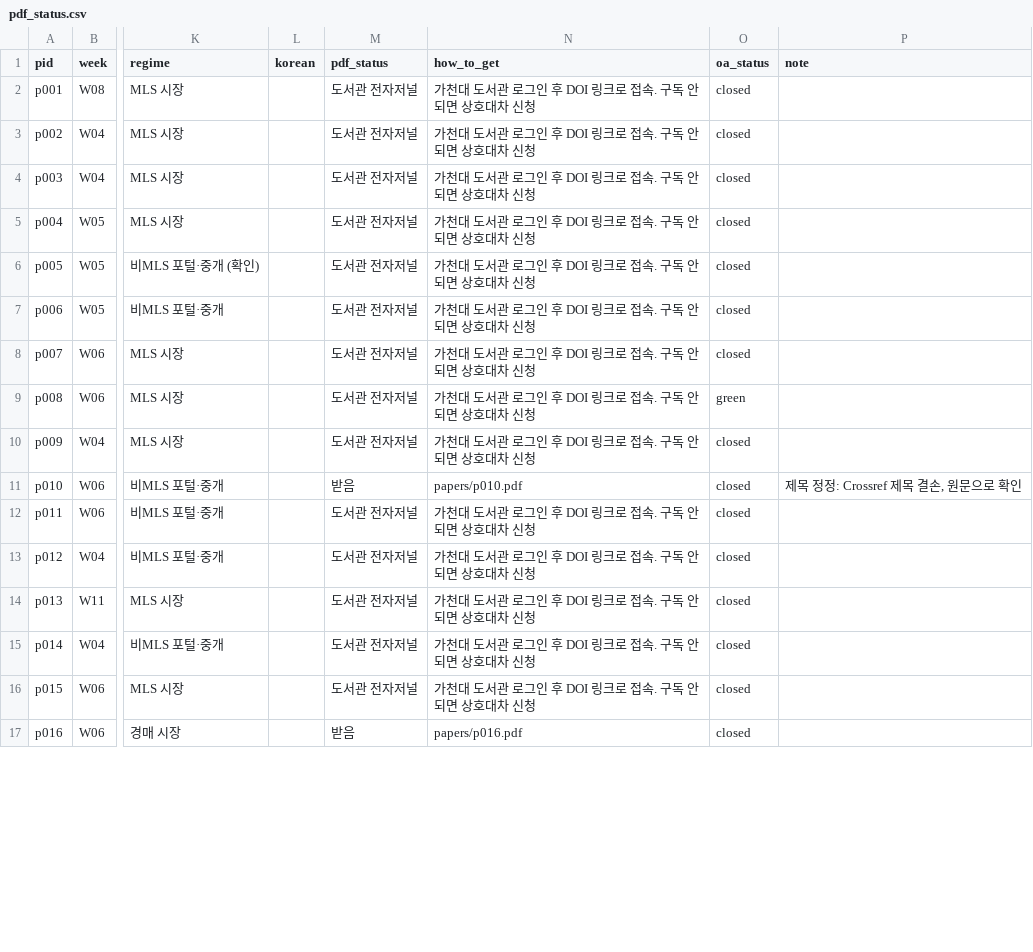
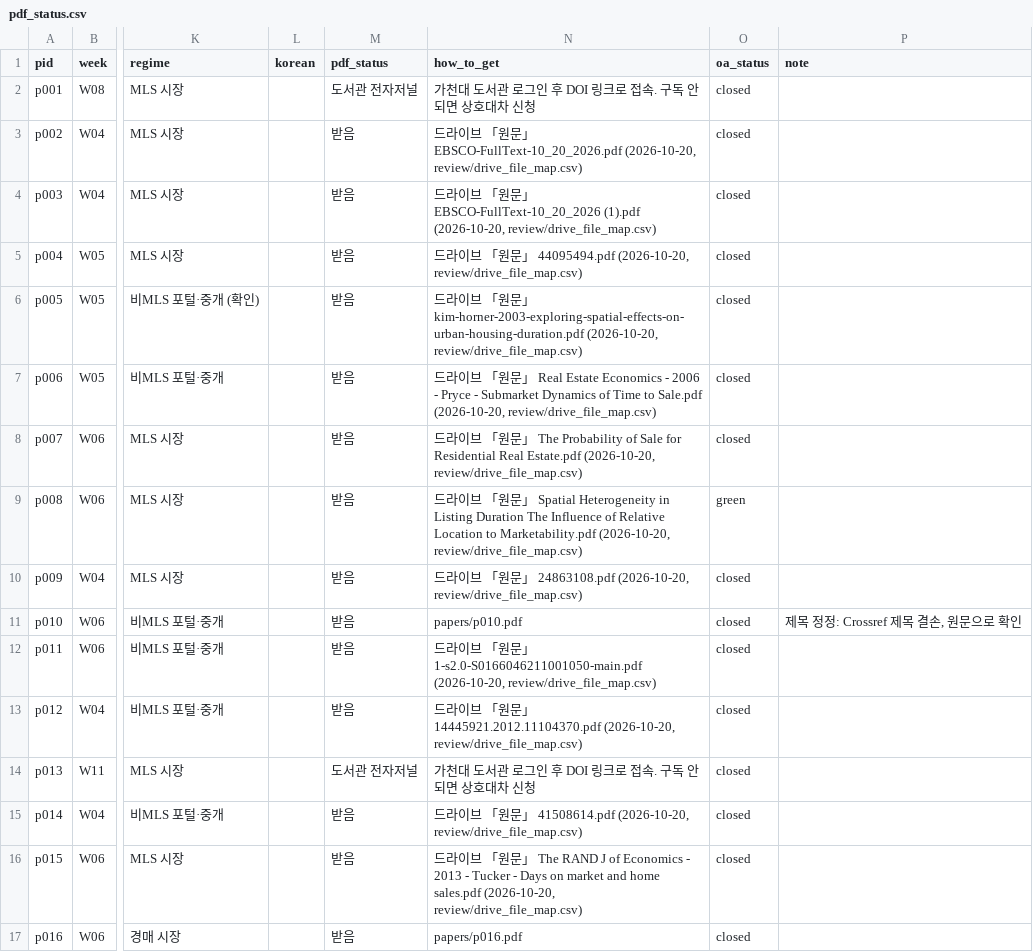
Before and after one commit to csbee89/literature-review, a CSV file: papers/pdf_status.csv, drawn as a sheet; only a part is shown, gaps mark what is left out; the diff covers the shown part only; the diff names each change by its address in the sheet, - before the commit and + after, or states it on an @@ line.

```diff
--- a/papers/pdf_status.csv
+++ b/papers/pdf_status.csv
-M3:M10 (pdf_status): 도서관 전자저널
+M3:M10 (pdf_status): 받음
-N3 (how_to_get): 가천대 도서관 로그인 후 DOI 링크로 접속. 구독 안 되면 상호대차 신청
+N3 (how_to_get): 드라이브 「원문」 EBSCO-FullText-10_20_2026.pdf (2026-10-20, review/drive_file_map.csv)
-N4 (how_to_get): 가천대 도서관 로그인 후 DOI 링크로 접속. 구독 안 되면 상호대차 신청
+N4 (how_to_get): 드라이브 「원문」 EBSCO-FullText-10_20_2026 (1).pdf (2026-10-20, review/drive_file_map.csv)
-N5 (how_to_get): 가천대 도서관 로그인 후 DOI 링크로 접속. 구독 안 되면 상호대차 신청
+N5 (how_to_get): 드라이브 「원문」 44095494.pdf (2026-10-20, review/drive_file_map.csv)
-N6 (how_to_get): 가천대 도서관 로그인 후 DOI 링크로 접속. 구독 안 되면 상호대차 신청
+N6 (how_to_get): 드라이브 「원문」 kim-horner-2003-exploring-spatial-effects-on-urban-housing-duration.pdf (2026-10-20, review/drive_file_map.csv)
-N7 (how_to_get): 가천대 도서관 로그인 후 DOI 링크로 접속. 구독 안 되면 상호대차 신청
+N7 (how_to_get): 드라이브 「원문」 Real Estate Economics - 2006 - Pryce - Submarket Dynamics of Time to Sale.pdf (2026-10-20, review/drive_file_map.csv)
-N8 (how_to_get): 가천대 도서관 로그인 후 DOI 링크로 접속. 구독 안 되면 상호대차 신청
+N8 (how_to_get): 드라이브 「원문」 The Probability of Sale for Residential Real Estate.pdf (2026-10-20, review/drive_file_map.csv)
-N9 (how_to_get): 가천대 도서관 로그인 후 DOI 링크로 접속. 구독 안 되면 상호대차 신청
+N9 (how_to_get): 드라이브 「원문」 Spatial Heterogeneity in Listing Duration The Influence of Relative Location to Marketability.pdf (2026-10-20, review/drive_file_map.csv)
-N10 (how_to_get): 가천대 도서관 로그인 후 DOI 링크로 접속. 구독 안 되면 상호대차 신청
+N10 (how_to_get): 드라이브 「원문」 24863108.pdf (2026-10-20, review/drive_file_map.csv)
-M12:M13 (pdf_status): 도서관 전자저널
+M12:M13 (pdf_status): 받음
-N12 (how_to_get): 가천대 도서관 로그인 후 DOI 링크로 접속. 구독 안 되면 상호대차 신청
+N12 (how_to_get): 드라이브 「원문」 1-s2.0-S0166046211001050-main.pdf (2026-10-20, review/drive_file_map.csv)
-N13 (how_to_get): 가천대 도서관 로그인 후 DOI 링크로 접속. 구독 안 되면 상호대차 신청
+N13 (how_to_get): 드라이브 「원문」 14445921.2012.11104370.pdf (2026-10-20, review/drive_file_map.csv)
-M15:M16 (pdf_status): 도서관 전자저널
+M15:M16 (pdf_status): 받음
-N15 (how_to_get): 가천대 도서관 로그인 후 DOI 링크로 접속. 구독 안 되면 상호대차 신청
+N15 (how_to_get): 드라이브 「원문」 41508614.pdf (2026-10-20, review/drive_file_map.csv)
-N16 (how_to_get): 가천대 도서관 로그인 후 DOI 링크로 접속. 구독 안 되면 상호대차 신청
+N16 (how_to_get): 드라이브 「원문」 The RAND J of Economics - 2013 - Tucker - Days on market and home sales.pdf (2026-10-20, review/drive_file_map.csv)
```
Also changed, not shown: 31 edited cells elsewhere in this file, 3 other files.
